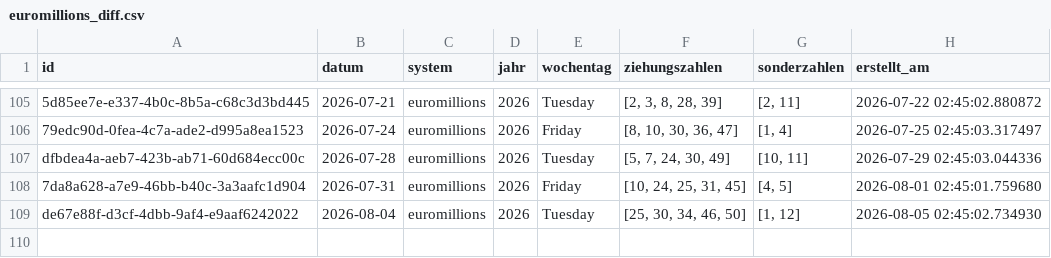
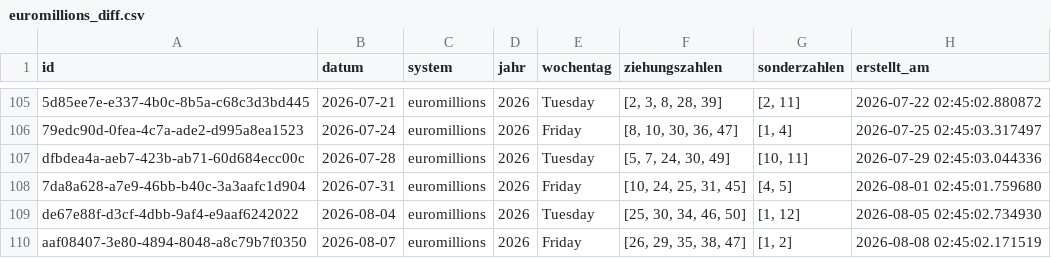
Before and after one commit to braamane/lotto, a CSV file: euromillions_diff.csv, drawn as a sheet; only a part is shown, gaps mark what is left out.

Commit message:
📤 Auto-Upload: neue Ziehungen für euromillions

```diff
--- a/euromillions_diff.csv
+++ b/euromillions_diff.csv
@@ -109 +109,2 @@ dfbdea4a-aeb7-423b-ab71-60d684ecc00c,2026-07-28,euromillions,2026,Tuesday,"[5, 7
 de67e88f-d3cf-4dbb-9af4-e9aaf6242022,2026-08-04,euromillions,2026,Tuesday,"[25, 30, 34, 46, 50]","[1, 12]",2026-08-05 02:45:02.734930
+aaf08407-3e80-4894-8048-a8c79b7f0350,2026-08-07,euromillions,2026,Friday,"[26, 29, 35, 38, 47]","[1, 2]",2026-08-08 02:45:02.171519
```
